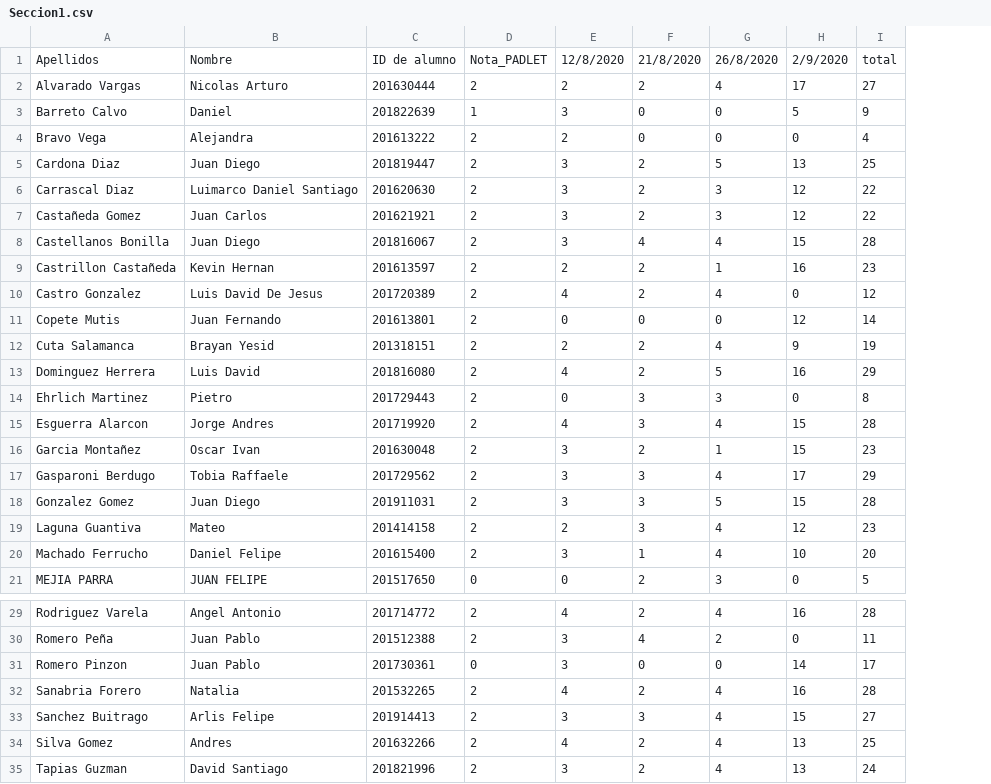
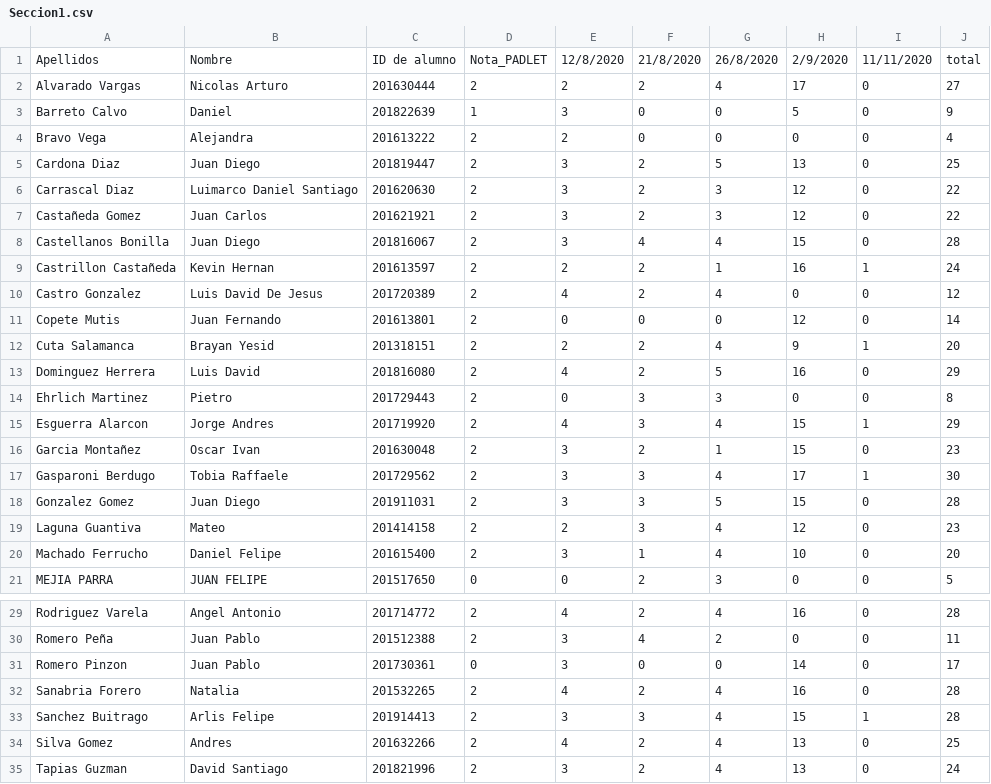
Before and after one commit to mjocampov/infracomp202020, a CSV file: data/Seccion1.csv, drawn as a sheet; only a part is shown, gaps mark what is left out; addresses are those after the commit; the diff names each change by its address in the sheet, - before the commit and + after, or states it on an @@ line.

```diff
--- a/data/Seccion1.csv
+++ b/data/Seccion1.csv
+column I, rows 1-21: 11/11/2020 | 0 | 0 | 0 | 0 | 0 | 0 | 0 | 1 | 0 | 0 | 1 | 0 | 0 | 1 | 0 | 1 | 0 | 0 | 0 | 0; rows 29-35: 0 | 0 | 0 | 0 | 1 | 0 | 0
-J9: 23
+J9: 24
-J12: 19
+J12: 20
-J15: 28
+J15: 29
-J17: 29
+J17: 30
-J33: 27
+J33: 28
```
Also changed, not shown: data/Seccion2.csv, 2 other files.
